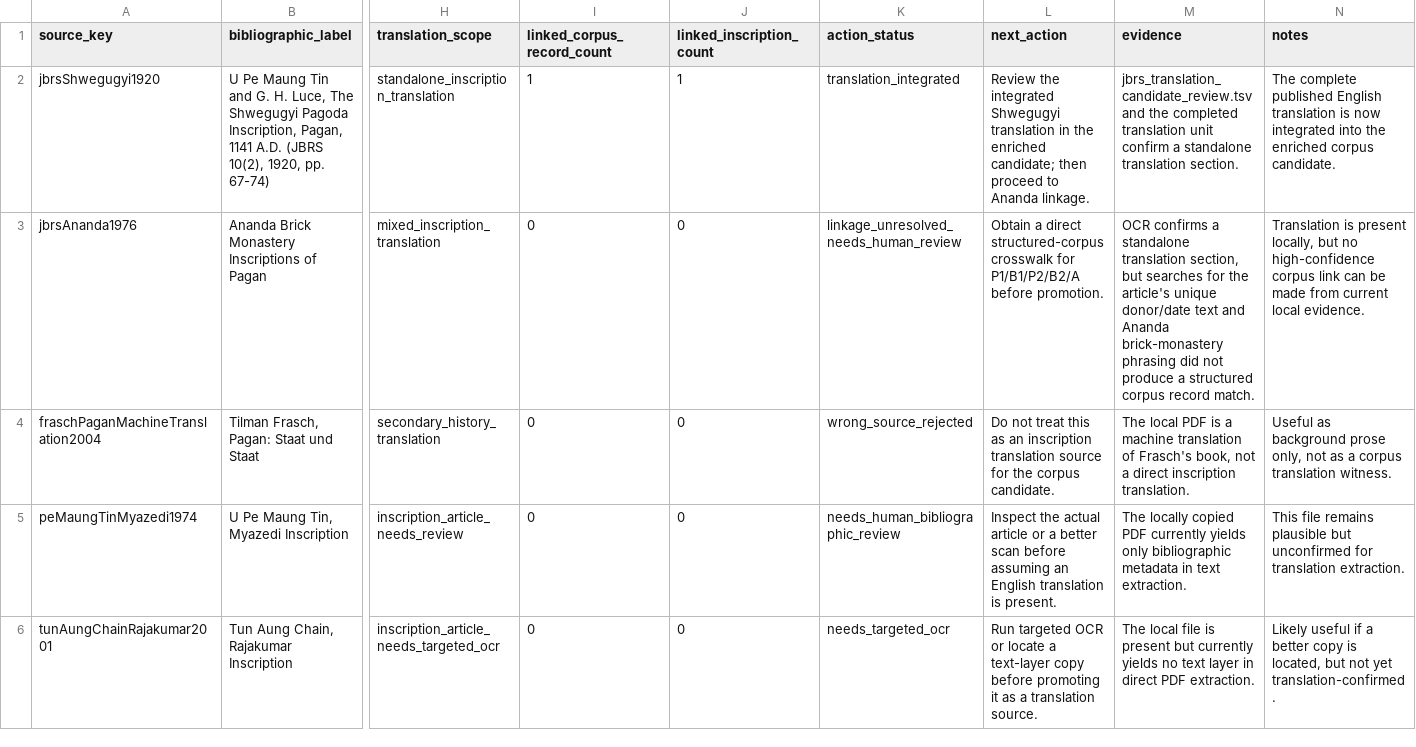
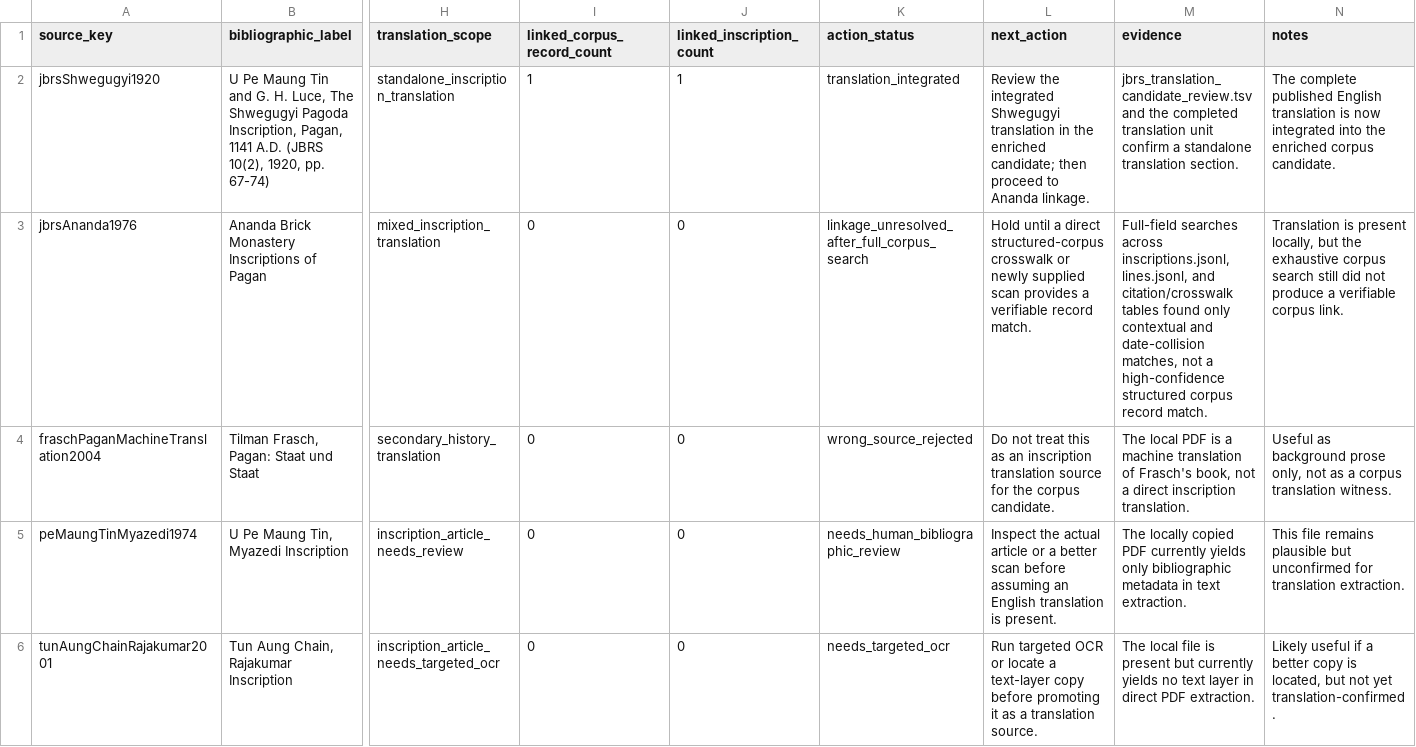
Before and after one commit to nh36/BurmeseCorpus, a TSV file: data/working/corpus_enrichment/translation_source_action_table.tsv, drawn as a sheet; only a part is shown, gaps mark what is left out; the diff names each change by its address in the sheet, - before the commit and + after, or states it on an @@ line.

```diff
--- a/data/working/corpus_enrichment/translation_source_action_table.tsv
+++ b/data/working/corpus_enrichment/translation_source_action_table.tsv
-K3 (action_status): linkage_unresolved_needs_human_review
+K3 (action_status): linkage_unresolved_after_full_corpus_search
-L3 (next_action): Obtain a direct structured-corpus crosswalk for P1/B1/P2/B2/A before promotion.
+L3 (next_action): Hold until a direct structured-corpus crosswalk or newly supplied scan provides a verifiable record match.
-M3 (evidence): OCR confirms a standalone translation section, but searches for the article's unique donor/date text and Ananda brick-monastery phrasing did not produce a structured corpus…
+M3 (evidence): Full-field searches across inscriptions.jsonl, lines.jsonl, and citation/crosswalk tables found only contextual and date-collision matches, not a high-confidence structured corpus…
-N3 (notes): …locally, but no high-confidence corpus link can be made from current local evidence.
+N3 (notes): …locally, but the exhaustive corpus search still did not produce a verifiable corpus link.
```
Also changed, not shown: data/working/corpus_enrichment/ananda_linkage_candidates.tsv, 7 other files.
